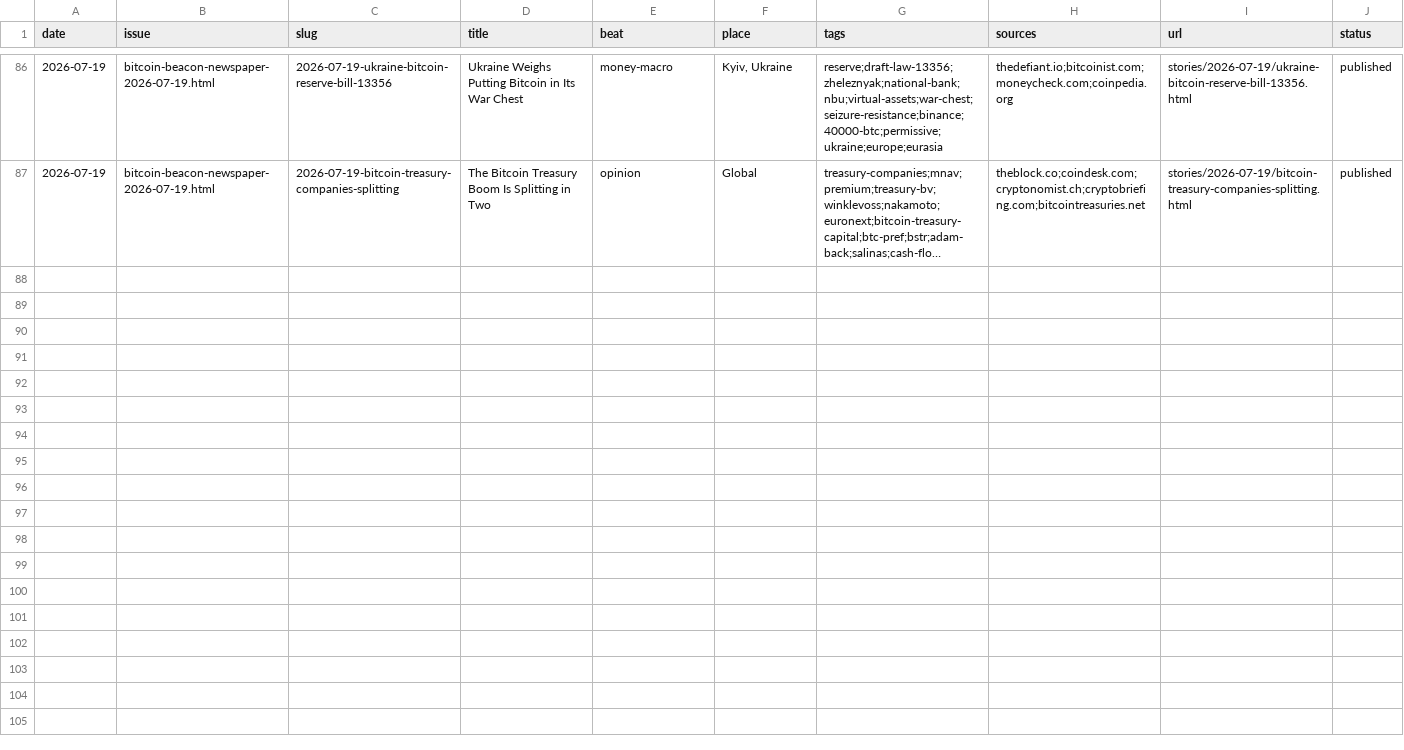
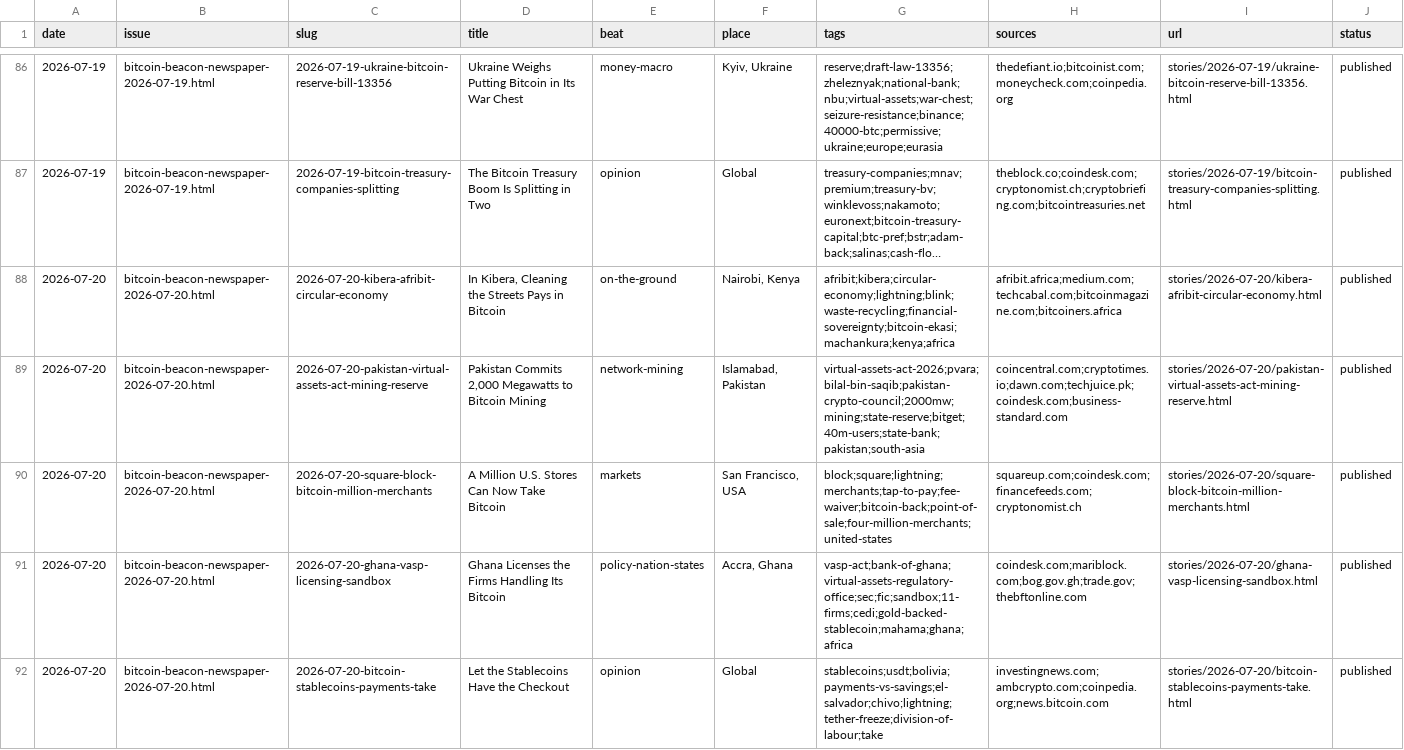
Before and after one commit to zahnbots/bitcoin-beacon, a CSV file: _system/catalog.csv, drawn as a sheet; only a part is shown, gaps mark what is left out; long unchanged cells end in …; the diff names each change by its address in the sheet, - before the commit and + after, or states it on an @@ line.

```diff
--- a/_system/catalog.csv
+++ b/_system/catalog.csv
+row 88: 2026-07-20 | bitcoin-beacon-newspaper-2026-07-20.html | 2026-07-20-kibera-afribit-circular-economy | In Kibera, Cleaning the Streets Pays in Bitcoin | on-the-ground | Nairobi, Kenya | afribit;kibera;circular-economy;lightning;blink;waste-recycling;financial-sovereignty;bitcoin-ekasi;machankura;kenya;africa | afribit.africa;medium.com;techcabal.com;bitcoinmagazine.com;bitcoiners.africa | stories/2026-07-20/kibera-afribit-circular-economy.html | published
+row 89: 2026-07-20 | bitcoin-beacon-newspaper-2026-07-20.html | 2026-07-20-pakistan-virtual-assets-act-mining-reserve | Pakistan Commits 2,000 Megawatts to Bitcoin Mining | network-mining | Islamabad, Pakistan | virtual-assets-act-2026;pvara;bilal-bin-saqib;pakistan-crypto-council;2000mw;mining;state-reserve;bitget;40m-users;state-bank;pakistan;south-asia | coincentral.com;cryptotimes.io;dawn.com;techjuice.pk;coindesk.com;business-standard.com | stories/2026-07-20/pakistan-virtual-assets-act-mining-reserve.html | published
+row 90: 2026-07-20 | bitcoin-beacon-newspaper-2026-07-20.html | 2026-07-20-square-block-bitcoin-million-merchants | A Million U.S. Stores Can Now Take Bitcoin | markets | San Francisco, USA | block;square;lightning;merchants;tap-to-pay;fee-waiver;bitcoin-back;point-of-sale;four-million-merchants;united-states | squareup.com;coindesk.com;financefeeds.com;cryptonomist.ch | stories/2026-07-20/square-block-bitcoin-million-merchants.html | published
+row 91: 2026-07-20 | bitcoin-beacon-newspaper-2026-07-20.html | 2026-07-20-ghana-vasp-licensing-sandbox | Ghana Licenses the Firms Handling Its Bitcoin | policy-nation-states | Accra, Ghana | vasp-act;bank-of-ghana;virtual-assets-regulatory-office;sec;fic;sandbox;11-firms;cedi;gold-backed-stablecoin;mahama;ghana;africa | coindesk.com;mariblock.com;bog.gov.gh;trade.gov;thebftonline.com | stories/2026-07-20/ghana-vasp-licensing-sandbox.html | published
+row 92: 2026-07-20 | bitcoin-beacon-newspaper-2026-07-20.html | 2026-07-20-bitcoin-stablecoins-payments-take | Let the Stablecoins Have the Checkout | opinion | Global | stablecoins;usdt;bolivia;payments-vs-savings;el-salvador;chivo;lightning;tether-freeze;division-of-labour;take | investingnews.com;ambcrypto.com;coinpedia.org;news.bitcoin.com | stories/2026-07-20/bitcoin-stablecoins-payments-take.html | published
```
Also changed, not shown: 14 other files.
